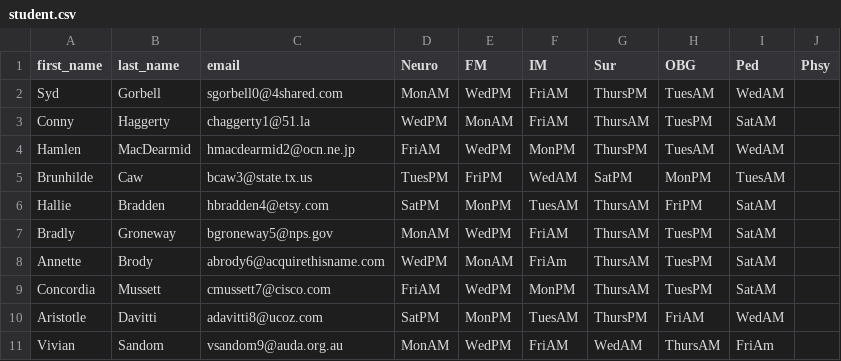
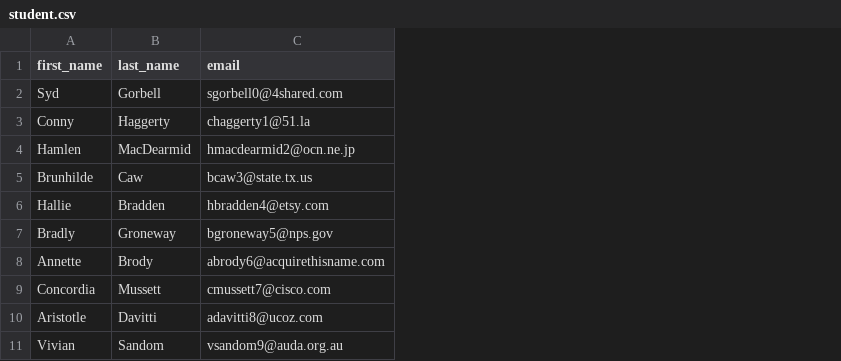
Before and after one commit to zalaniz2/LIC, a CSV file: src/main/resources/student.csv, drawn as a sheet; only a part is shown; removed rows and columns are numbered as before the commit, all else as after; the diff covers the shown part only; the diff names each change by its address in the sheet, - before the commit and + after, or states it on an @@ line.

Commit message:
restore student.csv

```diff
--- a/src/main/resources/student.csv
+++ b/src/main/resources/student.csv
-column D (Neuro), rows 2-11: MonAM | WedPM | FriAM | TuesPM | SatPM | MonAM | WedPM | FriAM | SatPM | MonAM
-column E (FM), rows 2-11: WedPM | MonAM | WedPM | FriPM | MonPM | WedPM | MonAM | WedPM | MonPM | WedPM
-column F (IM), rows 2-11: FriAM | FriAM | MonPM | WedAM | TuesAM | FriAM | FriAm | MonPM | TuesAM | FriAM
-column G (Sur), rows 2-11: ThursPM | ThursAM | ThursPM | SatPM | ThursAM | ThursAM | ThursAM | ThursAM | ThursPM | WedAM
-column H (OBG), rows 2-11: TuesAM | TuesPM | TuesAM | MonPM | FriPM | TuesPM | TuesPM | TuesPM | FriAM | ThursAM
-column I (Ped), rows 2-11: WedAM | SatAM | WedAM | TuesAM | SatAM | SatAM | SatAM | SatAM | WedAM | FriAm
-column J (Phsy), empty
```
Also changed, not shown: 42 added rows elsewhere in this file.
